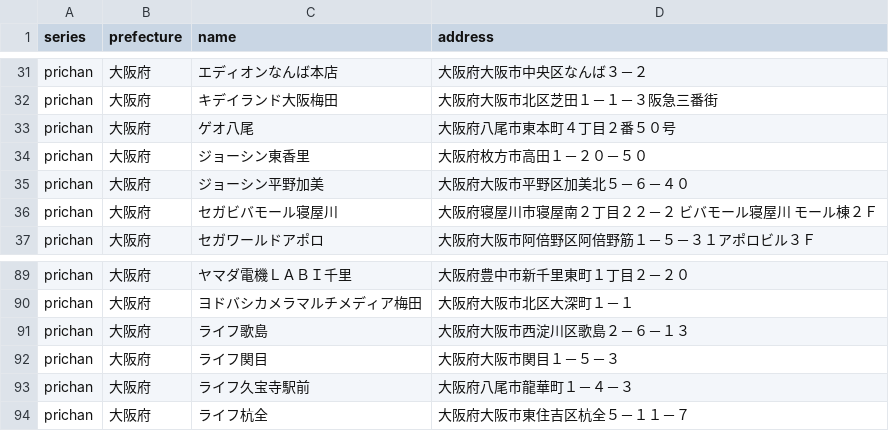
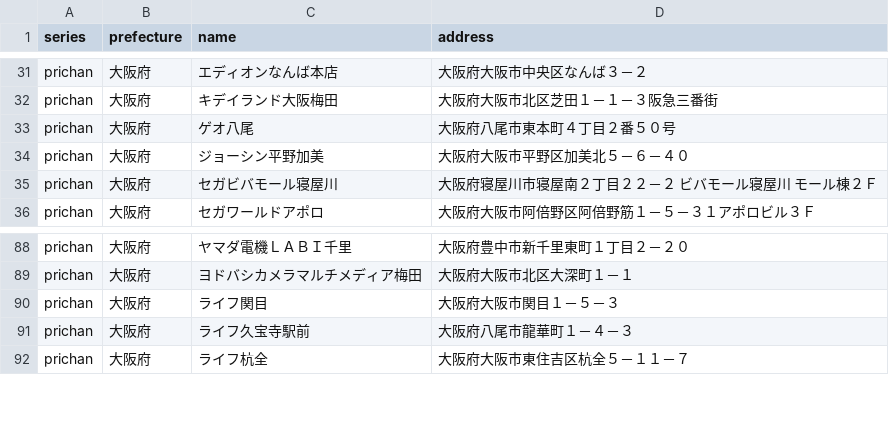
Before and after one commit to prickathon/prismdb, a CSV file: _data/shop/prichan_osaka.csv, drawn as a sheet; only a part is shown, gaps mark what is left out; the diff names each change by its address in the sheet, - before the commit and + after, or states it on an @@ line.

```diff
--- a/_data/shop/prichan_osaka.csv
+++ b/_data/shop/prichan_osaka.csv
-row 34: prichan | 大阪府 | ジョーシン東香里 | 大阪府枚方市高田１－２０－５０
-row 91: prichan | 大阪府 | ライフ歌島 | 大阪府大阪市西淀川区歌島２－６－１３
```
Also changed, not shown: _data/shop/prichan_aichi.csv, _data/shop/prichan_chiba.csv, 4 other files.
